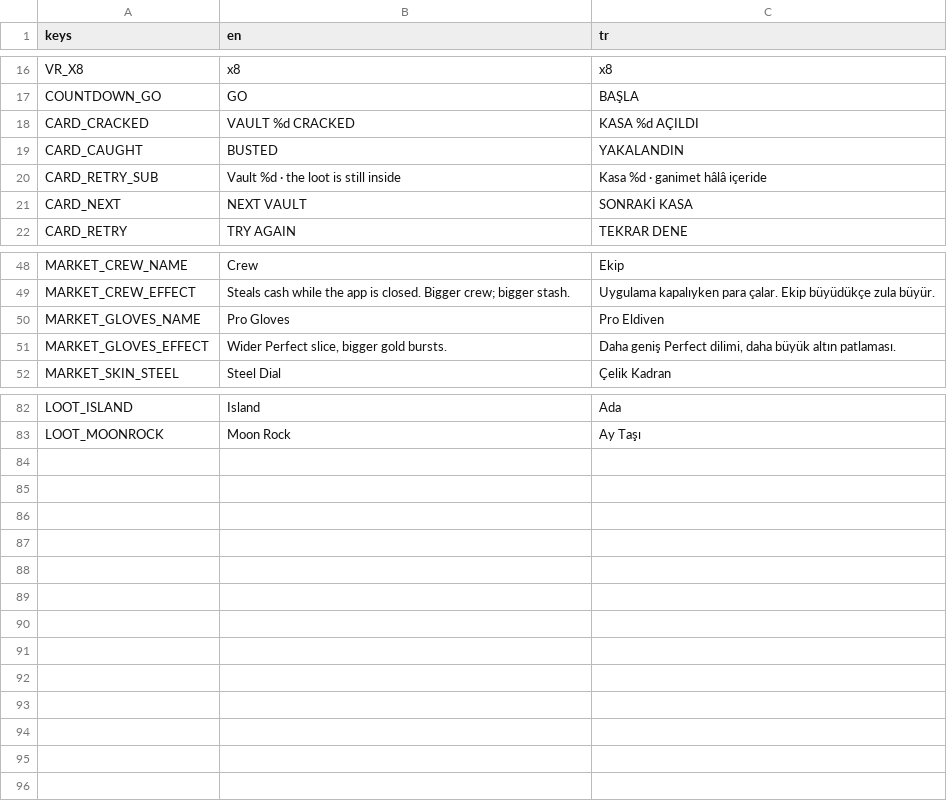
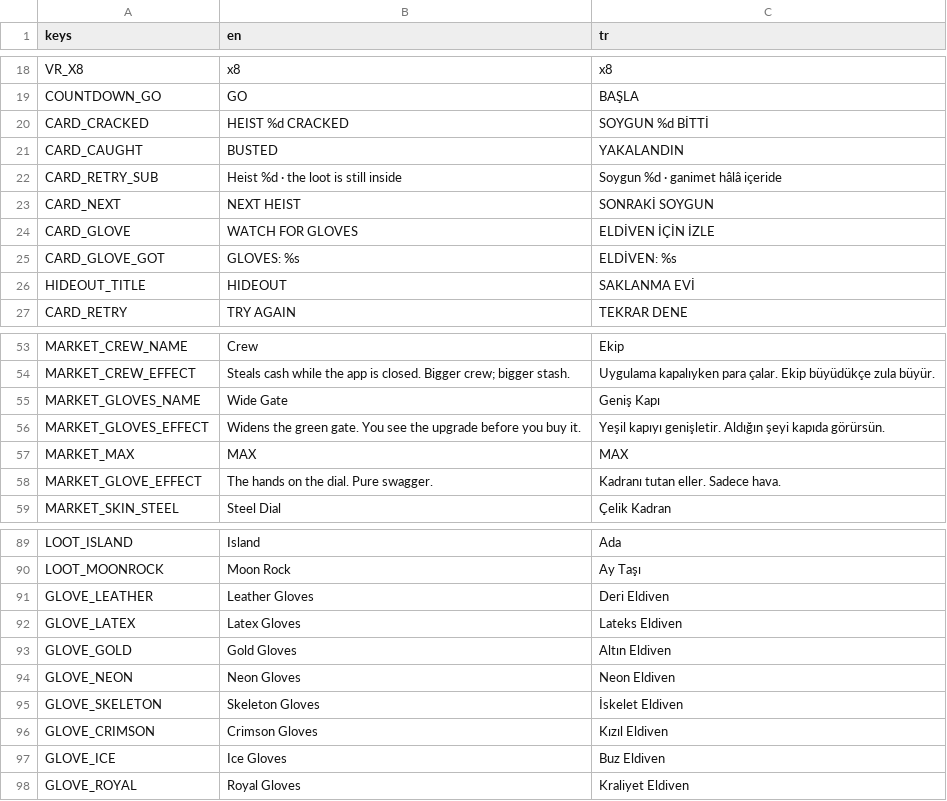
Before and after one commit to AvareGameStudio/loop-engine, a CSV file: translations/strings.csv, drawn as a sheet; only a part is shown, gaps mark what is left out; the diff covers the shown part only.

```diff
--- a/translations/strings.csv
+++ b/translations/strings.csv
@@ -17,6 +19,9 @@ VR_X8,x8,x8
 COUNTDOWN_GO,GO,BAŞLA
-CARD_CRACKED,VAULT %d CRACKED,KASA %d AÇILDI
+CARD_CRACKED,HEIST %d CRACKED,SOYGUN %d BİTTİ
 CARD_CAUGHT,BUSTED,YAKALANDIN
-CARD_RETRY_SUB,Vault %d  ·  the loot is still inside,Kasa %d  ·  ganimet hâlâ içeride
-CARD_NEXT,NEXT VAULT,SONRAKİ KASA
+CARD_RETRY_SUB,Heist %d  ·  the loot is still inside,Soygun %d  ·  ganimet hâlâ içeride
+CARD_NEXT,NEXT HEIST,SONRAKİ SOYGUN
+CARD_GLOVE,WATCH FOR GLOVES,ELDİVEN İÇİN İZLE
+CARD_GLOVE_GOT,GLOVES: %s,ELDİVEN: %s
+HIDEOUT_TITLE,HIDEOUT,SAKLANMA EVİ
 CARD_RETRY,TRY AGAIN,TEKRAR DENE
@@ -49,4 +54,6 @@ MARKET_CREW_NAME,Crew,Ekip
 MARKET_CREW_EFFECT,Steals cash while the app is closed. Bigger crew; bigger stash.,Uygulama kapalıyken para çalar. Ekip büyüdükçe zula büyür.
-MARKET_GLOVES_NAME,Pro Gloves,Pro Eldiven
-MARKET_GLOVES_EFFECT,"Wider Perfect slice, bigger gold bursts.","Daha geniş Perfect dilimi, daha büyük altın patlaması."
+MARKET_GLOVES_NAME,Wide Gate,Geniş Kapı
+MARKET_GLOVES_EFFECT,Widens the green gate. You see the upgrade before you buy it.,Yeşil kapıyı genişletir. Aldığın şeyi kapıda görürsün.
+MARKET_MAX,MAX,MAX
+MARKET_GLOVE_EFFECT,The hands on the dial. Pure swagger.,Kadranı tutan eller. Sadece hava.
 MARKET_SKIN_STEEL,Steel Dial,Çelik Kadran
@@ -83 +90,9 @@ LOOT_ISLAND,Island,Ada
 LOOT_MOONROCK,Moon Rock,Ay Taşı
+GLOVE_LEATHER,Leather Gloves,Deri Eldiven
+GLOVE_LATEX,Latex Gloves,Lateks Eldiven
+GLOVE_GOLD,Gold Gloves,Altın Eldiven
+GLOVE_NEON,Neon Gloves,Neon Eldiven
+GLOVE_SKELETON,Skeleton Gloves,İskelet Eldiven
+GLOVE_CRIMSON,Crimson Gloves,Kızıl Eldiven
+GLOVE_ICE,Ice Gloves,Buz Eldiven
+GLOVE_ROYAL,Royal Gloves,Kraliyet Eldiven
```
Also changed, not shown: 2 added rows elsewhere in this file, 24 other files.
